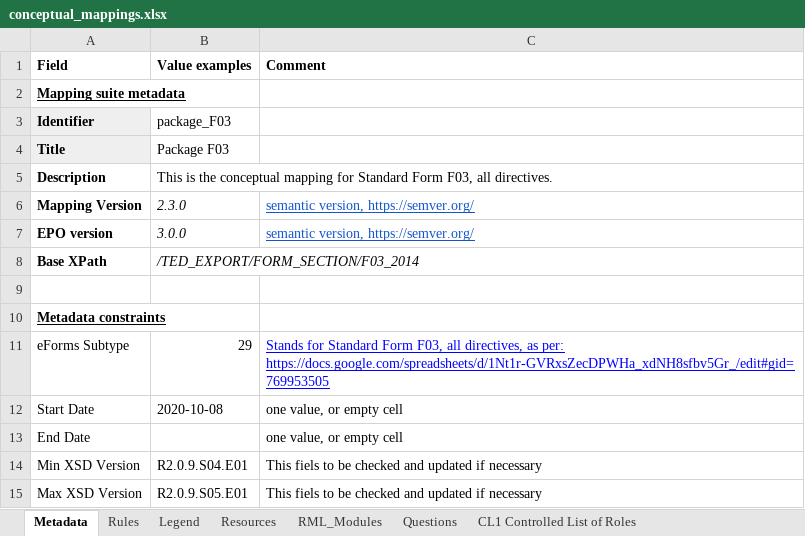
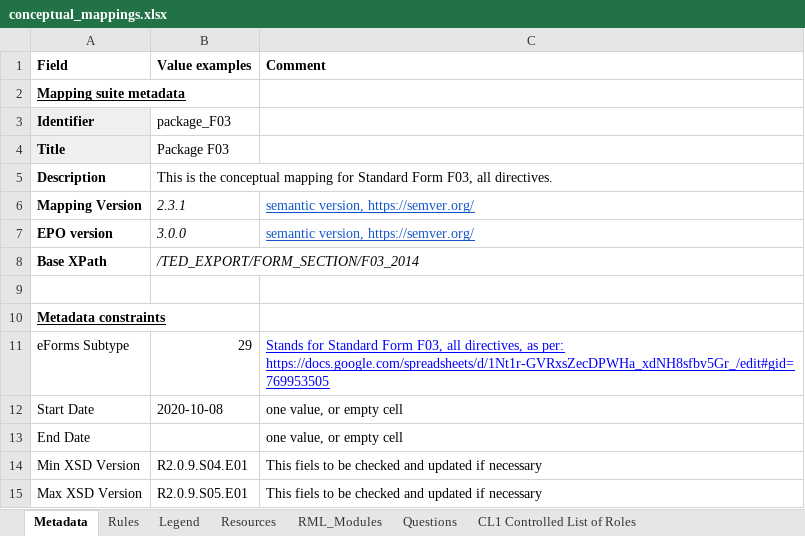
Before and after one commit to OP-TED/ted-rdf-mapping, an Excel workbook: mappings/package_F03/transformation/conceptual_mappings.xlsx, sheet Metadata, drawn as a sheet; values as stored, in another font and other column widths than the file's, no borders; charts and pictures not drawn; the diff names each change by its address in the sheet, - before the commit and + after, or states it on an @@ line.

Commit message:
Updated conceptual_mappings.xlsx and buyer_legal_type.csv.

```diff
--- a/mappings/package_F03/transformation/conceptual_mappings.xlsx (sheet Metadata)
+++ b/mappings/package_F03/transformation/conceptual_mappings.xlsx (sheet Metadata)
-B6 (Value examples): 2.3.0
+B6 (Value examples): 2.3.1
```
Also changed, not shown: hidden cells, charts or pictures, 1 other file.
